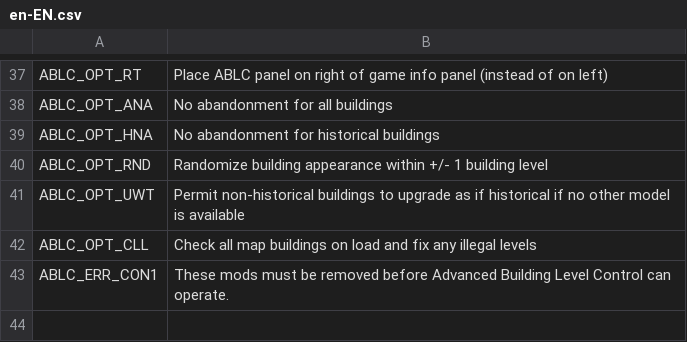
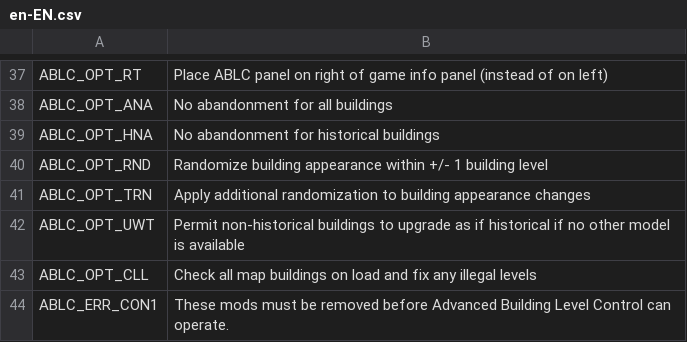
Before and after one commit to algernon-A/AdvancedBuildingLevelControl, a CSV file: Translations/en-EN.csv, drawn as a sheet; only a part is shown, gaps mark what is left out; the diff names each change by its address in the sheet, - before the commit and + after, or states it on an @@ line.

Commit message:
Add true randomization option for building level and info selection.

```diff
--- a/Translations/en-EN.csv
+++ b/Translations/en-EN.csv
+row 41: ABLC_OPT_TRN | Apply additional randomization to building appearance changes
```
Also changed, not shown: 5 other files.
